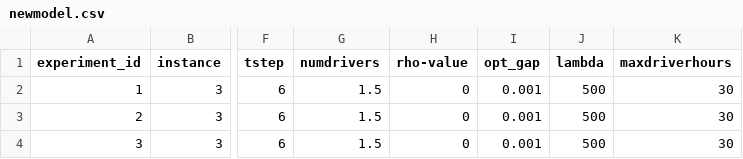
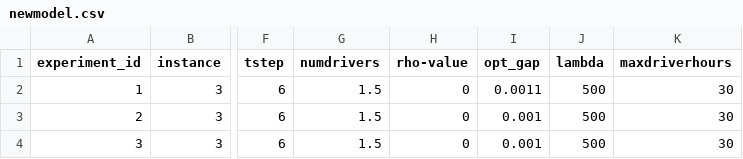
Before and after one commit to alexschmid3/relaylogistics, a CSV file: data/newmodel.csv, drawn as a sheet; only a part is shown, gaps mark what is left out; the diff names each change by its address in the sheet, - before the commit and + after, or states it on an @@ line.

```diff
--- a/data/newmodel.csv
+++ b/data/newmodel.csv
-I2 (opt_gap): 0.001
+I2 (opt_gap): 0.0011
```
